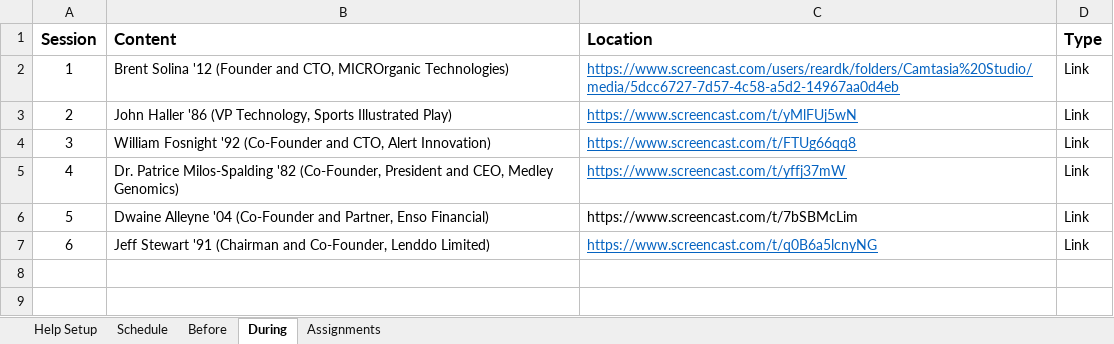
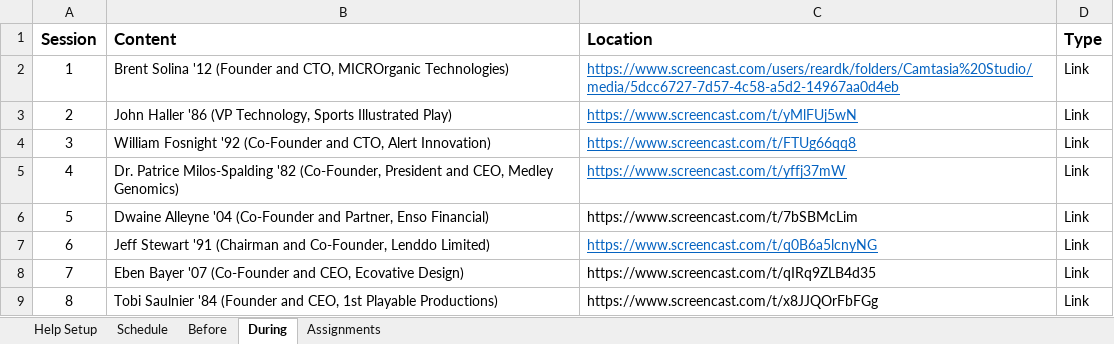
Before and after one commit to SeverinoCenter/impactful_innovators_website, an Excel workbook: config/class.xlsx, sheet During, drawn as a sheet; values as stored, in another font and other column widths than the file's, no borders; the diff names each change by its address in the sheet, - before the commit and + after, or states it on an @@ line.

```diff
--- a/config/class.xlsx (sheet During)
+++ b/config/class.xlsx (sheet During)
+row 8: 7 | Eben Bayer '07 (Co-Founder and CEO, Ecovative Design) | https://www.screencast.com/t/qIRq9ZLB4d35 | Link
+row 9: 8 | Tobi Saulnier '84 (Founder and CEO, 1st Playable Productions) | https://www.screencast.com/t/x8JJQOrFbFGg | Link
```
Also changed, not shown: 14 other files.
